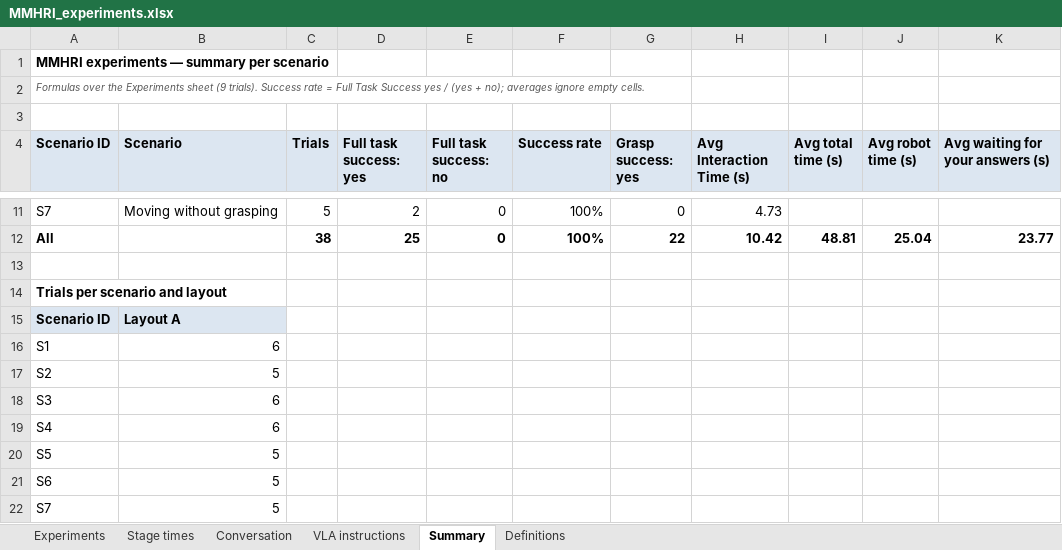
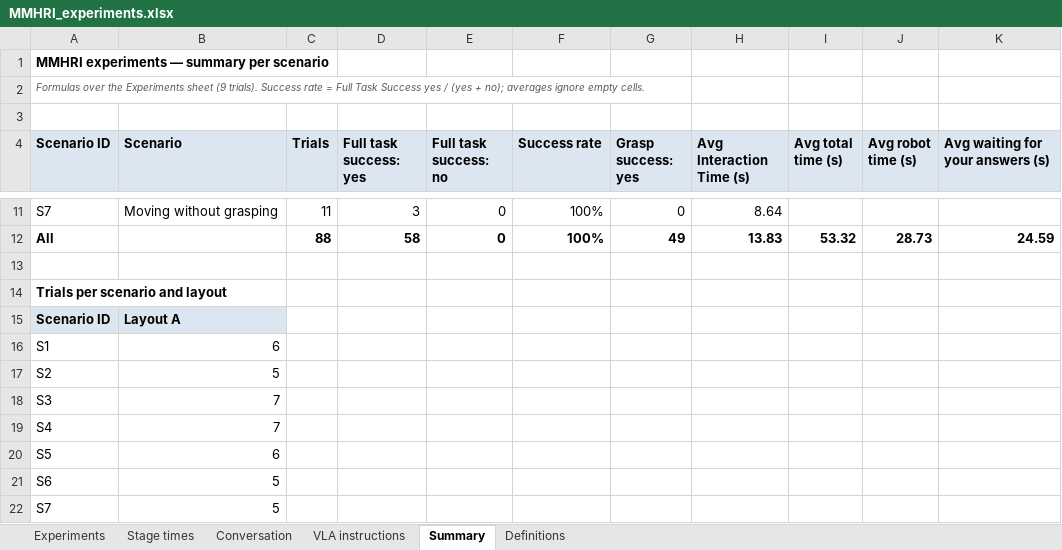
Before and after one commit to hannamajd97/Morty_ws, an Excel workbook: experiments/MMHRI_experiments.xlsx, sheet Summary, drawn as a sheet; only a part is shown, gaps mark what is left out; values as stored, in another font and other column widths than the file's, no borders; the diff covers the shown part only; the diff names each change by its address in the sheet, - before the commit and + after, or states it on an @@ line.

```diff
--- a/experiments/MMHRI_experiments.xlsx (sheet Summary)
+++ b/experiments/MMHRI_experiments.xlsx (sheet Summary)
-C11 (Trials): 5
+C11 (Trials): 11
-D11 (Full task success: yes): 2
+D11 (Full task success: yes): 3
-H11 (Avg Interaction Time (s)): 4.73
+H11 (Avg Interaction Time (s)): 8.64
-C12 (Trials): 38
+C12 (Trials): 88
-D12 (Full task success: yes): 25
+D12 (Full task success: yes): 58
-G12 (Grasp success: yes): 22
+G12 (Grasp success: yes): 49
-H12 (Avg Interaction Time (s)): 10.42
+H12 (Avg Interaction Time (s)): 13.83
-I12 (Avg total time (s)): 48.81
+I12 (Avg total time (s)): 53.32
-J12 (Avg robot time (s)): 25.04
+J12 (Avg robot time (s)): 28.73
-K12 (Avg waiting for your answers (s)): 23.77
+K12 (Avg waiting for your answers (s)): 24.59
-B18:B19 (Scenario): 6
+B18:B19 (Scenario): 7
-B20 (Scenario): 5
+B20 (Scenario): 6
```
Also changed, not shown: 32 edited cells elsewhere in this sheet, sheet Conversation, sheet Experiments, sheet Stage times, sheet VLA instructions.
